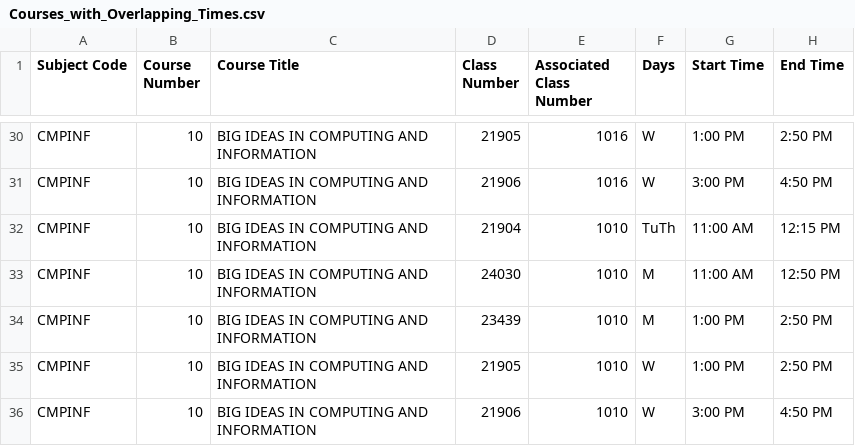
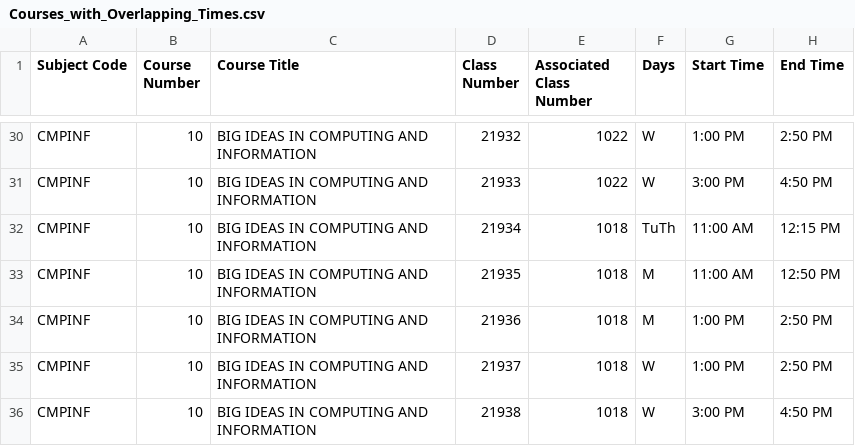
Before and after one commit to gcwyrostek/cs_1980_capstone_scheduling, a CSV file: capstone-scheduling/target/classes/capstoneSchedulingApp/Courses_with_Overlapping_Times.csv, drawn as a sheet; only a part is shown, gaps mark what is left out; the diff covers the shown part only; the diff names each change by its address in the sheet, - before the commit and + after, or states it on an @@ line.

```diff
--- a/capstone-scheduling/target/classes/capstoneSchedulingApp/Courses_with_Overlapping_Times.csv
+++ b/capstone-scheduling/target/classes/capstoneSchedulingApp/Courses_with_Overlapping_Times.csv
-D30 (Class Number): 21905
+D30 (Class Number): 21932
-E30:E31 (Associated Class Number): 1016
+E30:E31 (Associated Class Number): 1022
-D31 (Class Number): 21906
+D31 (Class Number): 21933
-D32 (Class Number): 21904
+D32 (Class Number): 21934
-E32:E36 (Associated Class Number): 1010
+E32:E36 (Associated Class Number): 1018
-D33 (Class Number): 24030
+D33 (Class Number): 21935
-D34 (Class Number): 23439
+D34 (Class Number): 21936
-D35 (Class Number): 21905
+D35 (Class Number): 21937
-D36 (Class Number): 21906
+D36 (Class Number): 21938
```
Also changed, not shown: 36 edited cells elsewhere in this file, 14 other files.
